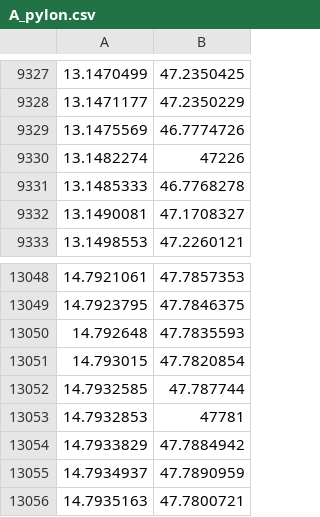
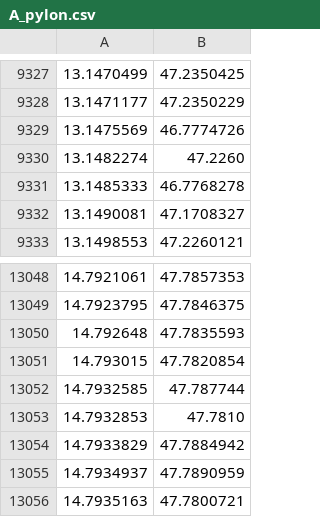
Before and after one commit to hermann2/Navit-xml-Enhancement, a CSV file: txt/A_pylon.csv, drawn as a sheet; only a part is shown, gaps mark what is left out.

```diff
--- a/txt/A_pylon.csv
+++ b/txt/A_pylon.csv
@@ -9329,3 +9329,3 @@
 13.1475569,46.7774726
-13.1482274,47226
+13.1482274,47.2260
 13.1485333,46.7768278
@@ -13052,3 +13052,3 @@
 14.7932585,47.787744
-14.7932853,47781
+14.7932853,47.7810
 14.7933829,47.7884942
```
Also changed, not shown: 14 other files.
